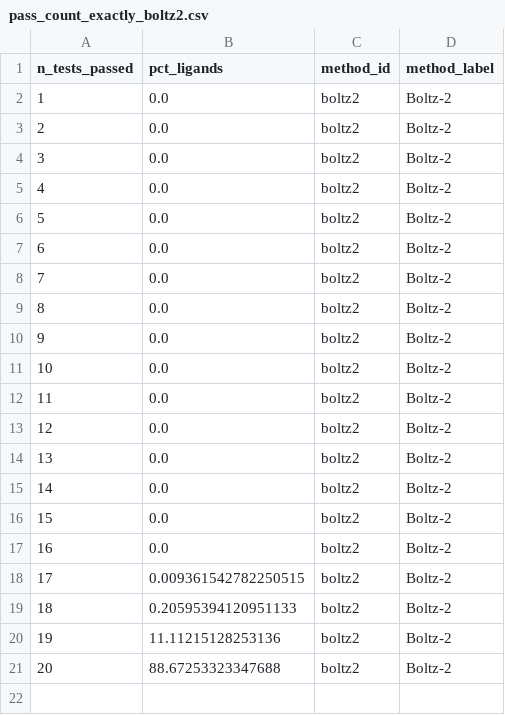
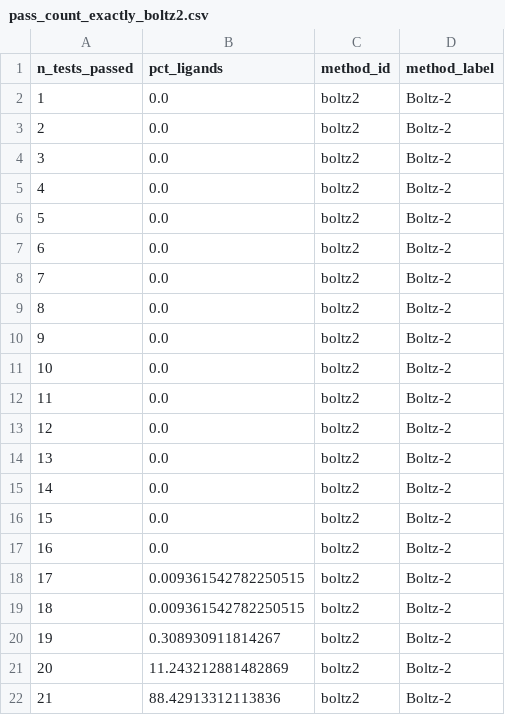
Before and after one commit to OlgaKoont/AffiTox, a CSV file: release/zenodo/06_metrics_figures/tables/posebusters/pass_count_exactly_boltz2.csv, drawn as a sheet.

```diff
--- a/release/zenodo/06_metrics_figures/tables/posebusters/pass_count_exactly_boltz2.csv
+++ b/release/zenodo/06_metrics_figures/tables/posebusters/pass_count_exactly_boltz2.csv
@@ -18,4 +18,5 @@ n_tests_passed,pct_ligands,method_id,method_label
 17,0.009361542782250515,boltz2,Boltz-2
-18,0.20595394120951133,boltz2,Boltz-2
-19,11.11215128253136,boltz2,Boltz-2
-20,88.67253323347688,boltz2,Boltz-2
+18,0.009361542782250515,boltz2,Boltz-2
+19,0.308930911814267,boltz2,Boltz-2
+20,11.243212881482869,boltz2,Boltz-2
+21,88.42913312113836,boltz2,Boltz-2
```
Also changed, not shown: release/zenodo/06_metrics_figures/tables/posebusters/pass_count_at_least_boltz2.csv, release/zenodo/06_metrics_figures/tables/posebusters/pass_count_at_least_dynamicbind.csv, 6 other files.
